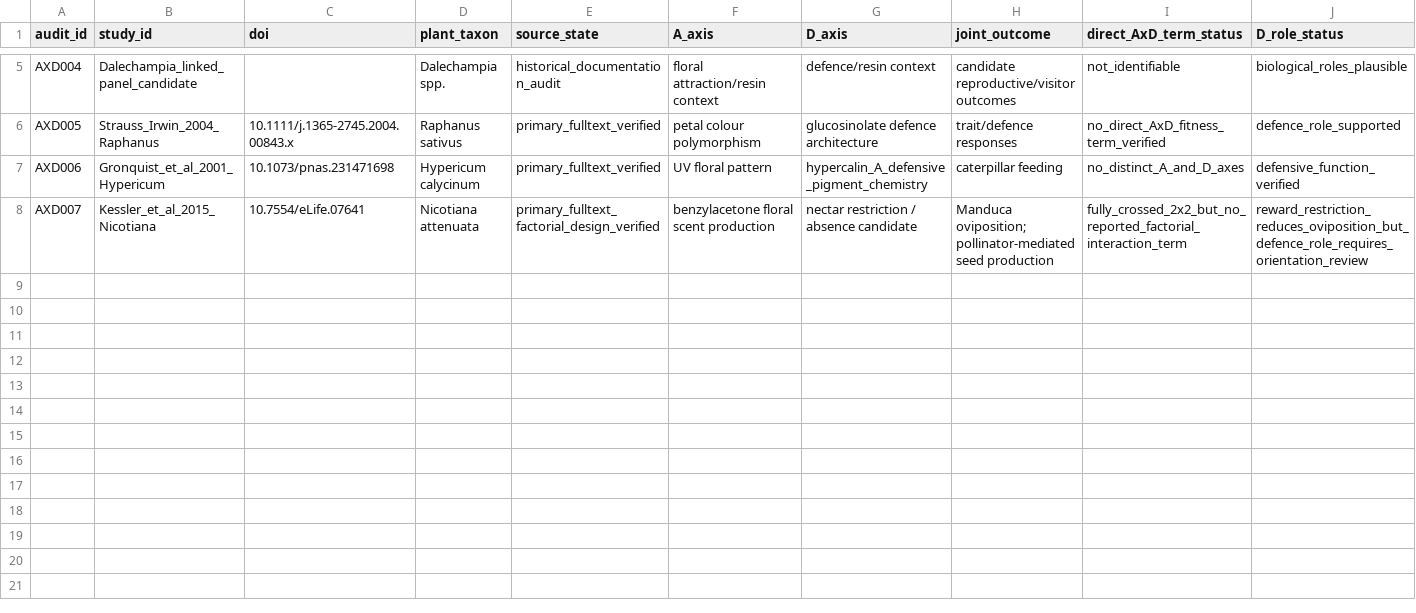
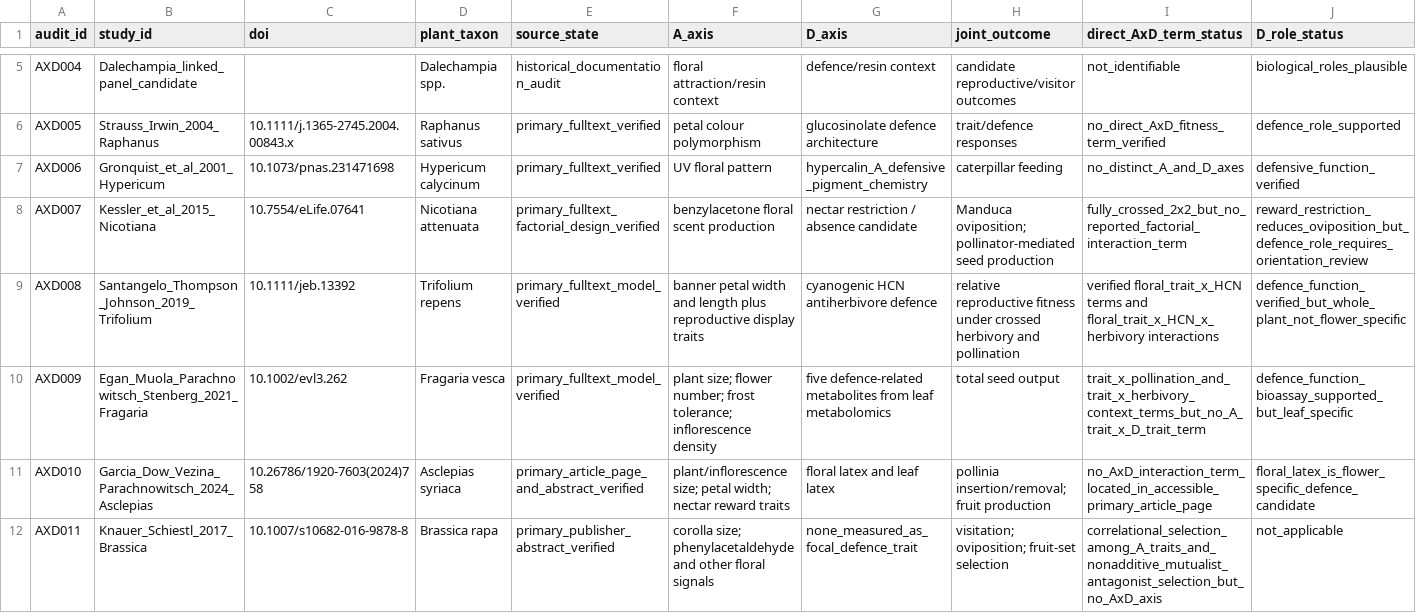
Before and after one commit to zuizui0223/bita, a CSV file: empirical/mechanism_pattern_synthesis/DIRECT_AXD_AUDIT_V1.csv, drawn as a sheet; only a part is shown, gaps mark what is left out; rows hold the shown columns only; the diff names each change by its address in the sheet, - before the commit and + after, or states it on an @@ line.

Commit message:
[evidence] expand direct AxD audit with near-direct selection systems

```diff
--- a/empirical/mechanism_pattern_synthesis/DIRECT_AXD_AUDIT_V1.csv
+++ b/empirical/mechanism_pattern_synthesis/DIRECT_AXD_AUDIT_V1.csv
+row 9: AXD008 | Santangelo_Thompson_Johnson_2019_Trifolium | 10.1111/jeb.13392 | Trifolium repens | primary_fulltext_model_verified | banner petal width and length plus reproductive display traits | cyanogenic HCN antiherbivore defence | relative reproductive fitness under crossed herbivory and pollination | verified floral_trait_x_HCN terms and floral_trait_x_HCN_x_herbivory interactions | defence_function_verified_but_whole_plant_not_flower_specific
+row 10: AXD009 | Egan_Muola_Parachnowitsch_Stenberg_2021_Fragaria | 10.1002/evl3.262 | Fragaria vesca | primary_fulltext_model_verified | plant size; flower number; frost tolerance; inflorescence density | five defence-related metabolites from leaf metabolomics | total seed output | trait_x_pollination_and_trait_x_herbivory_context_terms_but_no_A_trait_x_D_trait_term | defence_function_bioassay_supported_but_leaf_specific
+row 11: AXD010 | Garcia_Dow_Vezina_Parachnowitsch_2024_Asclepias | 10.26786/1920-7603(2024)758 | Asclepias syriaca | primary_article_page_and_abstract_verified | plant/inflorescence size; petal width; nectar reward traits | floral latex and leaf latex | pollinia insertion/removal; fruit production | no_AxD_interaction_term_located_in_accessible_primary_article_page | floral_latex_is_flower_specific_defence_candidate
+row 12: AXD011 | Knauer_Schiestl_2017_Brassica | 10.1007/s10682-016-9878-8 | Brassica rapa | primary_publisher_abstract_verified | corolla size; phenylacetaldehyde and other floral signals | none_measured_as_focal_defence_trait | visitation; oviposition; fruit-set selection | correlational_selection_among_A_traits_and_nonadditive_mutualist_antagonist_selection_but_no_AxD_axis | not_applicable
```
